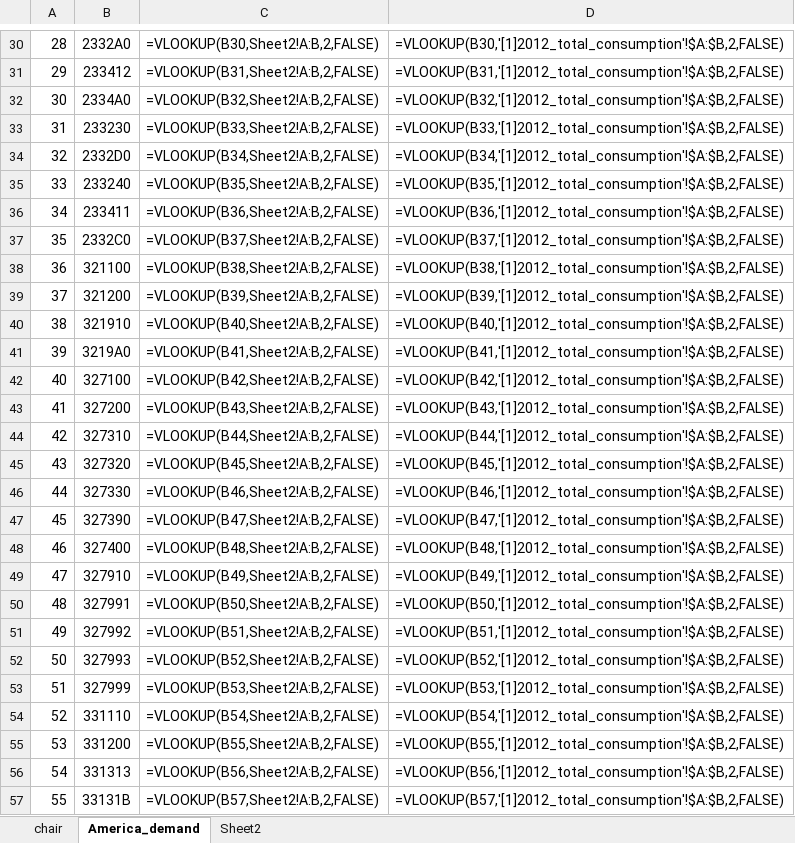
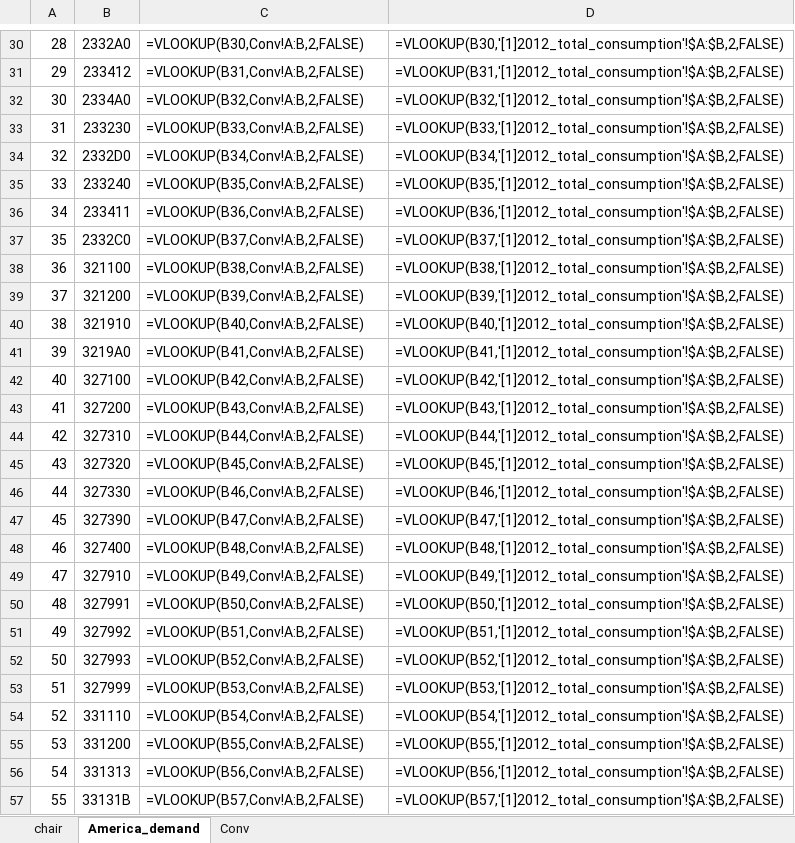
Before and after one commit to ZhehanHuang/Occupational-health-calculation, an Excel workbook: SPA/list.xlsx, sheet America_demand, drawn as a sheet; only a part is shown, gaps mark what is left out; values as stored, in another font and other column widths than the file's, no borders; formulas are shown in place of their values; the diff covers the shown part only; the diff names each change by its address in the sheet, - before the commit and + after, or states it on an @@ line.

```diff
--- a/SPA/list.xlsx (sheet America_demand)
+++ b/SPA/list.xlsx (sheet America_demand)
-sheet tab: Sheet2
+sheet tab: Conv
-C30: =VLOOKUP(B30,Sheet2!A:B,2,FALSE)
+C30: =VLOOKUP(B30,Conv!A:B,2,FALSE)
-C31: =VLOOKUP(B31,Sheet2!A:B,2,FALSE)
+C31: =VLOOKUP(B31,Conv!A:B,2,FALSE)
-C32: =VLOOKUP(B32,Sheet2!A:B,2,FALSE)
+C32: =VLOOKUP(B32,Conv!A:B,2,FALSE)
-C33: =VLOOKUP(B33,Sheet2!A:B,2,FALSE)
+C33: =VLOOKUP(B33,Conv!A:B,2,FALSE)
-C34: =VLOOKUP(B34,Sheet2!A:B,2,FALSE)
+C34: =VLOOKUP(B34,Conv!A:B,2,FALSE)
-C35: =VLOOKUP(B35,Sheet2!A:B,2,FALSE)
+C35: =VLOOKUP(B35,Conv!A:B,2,FALSE)
-C36: =VLOOKUP(B36,Sheet2!A:B,2,FALSE)
+C36: =VLOOKUP(B36,Conv!A:B,2,FALSE)
-C37: =VLOOKUP(B37,Sheet2!A:B,2,FALSE)
+C37: =VLOOKUP(B37,Conv!A:B,2,FALSE)
-C38: =VLOOKUP(B38,Sheet2!A:B,2,FALSE)
+C38: =VLOOKUP(B38,Conv!A:B,2,FALSE)
-C39: =VLOOKUP(B39,Sheet2!A:B,2,FALSE)
+C39: =VLOOKUP(B39,Conv!A:B,2,FALSE)
-C40: =VLOOKUP(B40,Sheet2!A:B,2,FALSE)
+C40: =VLOOKUP(B40,Conv!A:B,2,FALSE)
-C41: =VLOOKUP(B41,Sheet2!A:B,2,FALSE)
+C41: =VLOOKUP(B41,Conv!A:B,2,FALSE)
-C42: =VLOOKUP(B42,Sheet2!A:B,2,FALSE)
+C42: =VLOOKUP(B42,Conv!A:B,2,FALSE)
-C43: =VLOOKUP(B43,Sheet2!A:B,2,FALSE)
+C43: =VLOOKUP(B43,Conv!A:B,2,FALSE)
-C44: =VLOOKUP(B44,Sheet2!A:B,2,FALSE)
+C44: =VLOOKUP(B44,Conv!A:B,2,FALSE)
-C45: =VLOOKUP(B45,Sheet2!A:B,2,FALSE)
+C45: =VLOOKUP(B45,Conv!A:B,2,FALSE)
-C46: =VLOOKUP(B46,Sheet2!A:B,2,FALSE)
+C46: =VLOOKUP(B46,Conv!A:B,2,FALSE)
-C47: =VLOOKUP(B47,Sheet2!A:B,2,FALSE)
+C47: =VLOOKUP(B47,Conv!A:B,2,FALSE)
-C48: =VLOOKUP(B48,Sheet2!A:B,2,FALSE)
+C48: =VLOOKUP(B48,Conv!A:B,2,FALSE)
-C49: =VLOOKUP(B49,Sheet2!A:B,2,FALSE)
+C49: =VLOOKUP(B49,Conv!A:B,2,FALSE)
-C50: =VLOOKUP(B50,Sheet2!A:B,2,FALSE)
+C50: =VLOOKUP(B50,Conv!A:B,2,FALSE)
-C51: =VLOOKUP(B51,Sheet2!A:B,2,FALSE)
+C51: =VLOOKUP(B51,Conv!A:B,2,FALSE)
-C52: =VLOOKUP(B52,Sheet2!A:B,2,FALSE)
+C52: =VLOOKUP(B52,Conv!A:B,2,FALSE)
-C53: =VLOOKUP(B53,Sheet2!A:B,2,FALSE)
+C53: =VLOOKUP(B53,Conv!A:B,2,FALSE)
-C54: =VLOOKUP(B54,Sheet2!A:B,2,FALSE)
+C54: =VLOOKUP(B54,Conv!A:B,2,FALSE)
-C55: =VLOOKUP(B55,Sheet2!A:B,2,FALSE)
+C55: =VLOOKUP(B55,Conv!A:B,2,FALSE)
-C56: =VLOOKUP(B56,Sheet2!A:B,2,FALSE)
+C56: =VLOOKUP(B56,Conv!A:B,2,FALSE)
-C57: =VLOOKUP(B57,Sheet2!A:B,2,FALSE)
+C57: =VLOOKUP(B57,Conv!A:B,2,FALSE)
```
Also changed, not shown: 369 edited cells elsewhere in this sheet, sheet chair, data/support_data/support_data.xlsx, data/support_data/support_data_short.xlsx, 3 other files.
